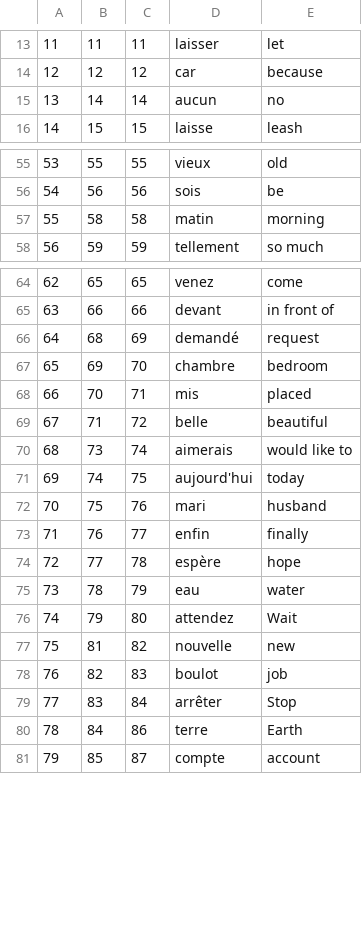
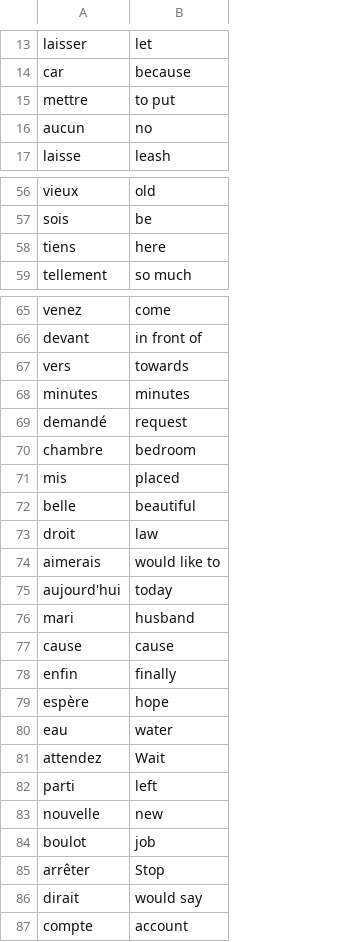
Before and after one commit to sameerbhamla/100DaysOfPython, a CSV file: Day31/data/words_to_learn.csv, drawn as a sheet; only a part is shown, gaps mark what is left out; removed rows and columns are numbered as before the commit, all else as after; the diff covers the shown part only; the diff names each change by its address in the sheet, - before the commit and + after, or states it on an @@ line.

```diff
--- a/Day31/data/words_to_learn.csv
+++ b/Day31/data/words_to_learn.csv
-column A, rows 13-16: 11 | 12 | 13 | 14; rows 55-56: 53 | 54; row 58: 56; rows 64-79: 62 | 63 | 64 | 65 | 66 | 67 | 68 | 69 | 70 | 71 | 72 | 73 | 74 | 75 | 76 | 77; row 81: 79
-column B, rows 13-16: 11 | 12 | 14 | 15; rows 55-56: 55 | 56; row 58: 59; rows 64-79: 65 | 66 | 68 | 69 | 70 | 71 | 73 | 74 | 75 | 76 | 77 | 78 | 79 | 81 | 82 | 83; row 81: 85
-column C, rows 13-16: 11 | 12 | 14 | 15; rows 55-56: 55 | 56; row 58: 59; rows 64-79: 65 | 66 | 69 | 70 | 71 | 72 | 74 | 75 | 76 | 77 | 78 | 79 | 80 | 82 | 83 | 84; row 81: 87
+row 15: mettre | to put
-row 57: 55 | 58 | 58 | matin | morning
+row 58: tiens | here
+row 67: vers | towards
+row 68: minutes | minutes
+row 73: droit | law
+row 77: cause | cause
+row 82: parti | left
-row 80: 78 | 84 | 86 | terre | Earth
+row 86: dirait | would say
```
Also changed, not shown: 3 added rows and 2 removed rows elsewhere in this file, 1 other file.
